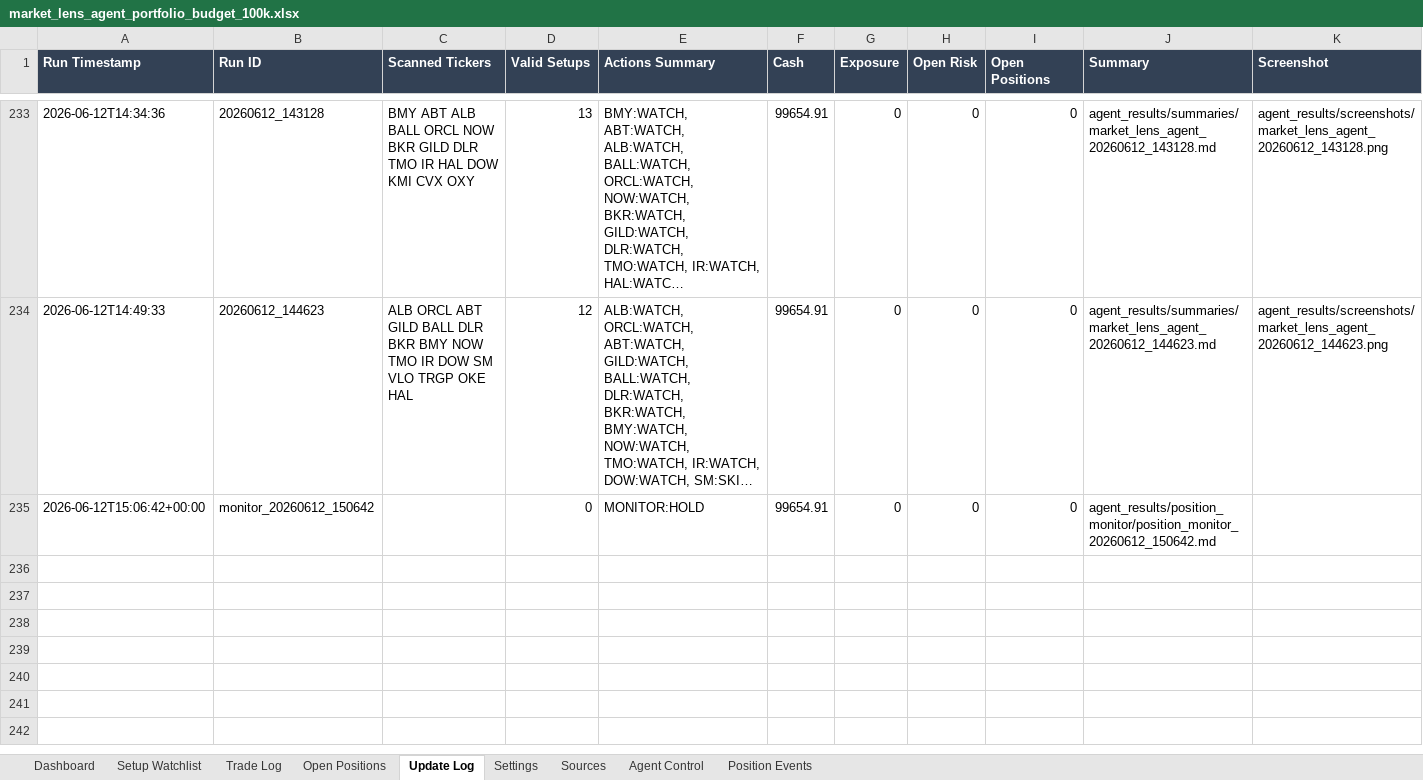
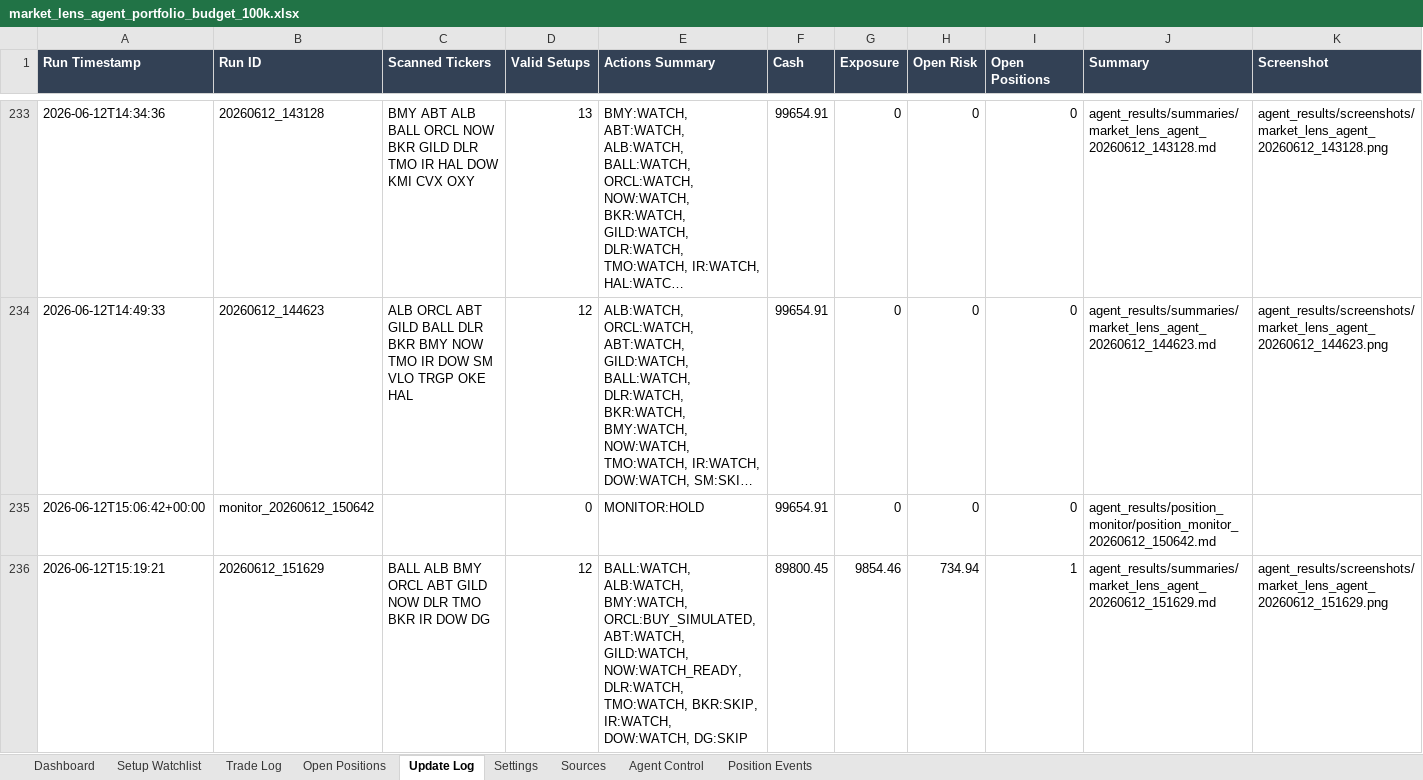
Before and after one commit to AviramDahan/market-lens-scanner, an Excel workbook: agent_tracker/market_lens_agent_portfolio_budget_100k.xlsx, sheet Update Log, drawn as a sheet; only a part is shown, gaps mark what is left out; long unchanged cells end in …; values as stored, in another font and other column widths than the file's, no borders; table styles not drawn; rows hold the shown columns only; the diff names each change by its address in the sheet, - before the commit and + after, or states it on an @@ line.

Commit message:
Update Market Lens paper agent results

```diff
--- a/agent_tracker/market_lens_agent_portfolio_budget_100k.xlsx (sheet Update Log)
+++ b/agent_tracker/market_lens_agent_portfolio_budget_100k.xlsx (sheet Update Log)
+row 236: 2026-06-12T15:19:21 | 20260612_151629 | BALL ALB BMY ORCL ABT GILD NOW DLR TMO BKR IR DOW DG | 12 | BALL:WATCH, ALB:WATCH, BMY:WATCH, ORCL:BUY_SIMULATED, ABT:WATCH, GILD:WATCH, NOW:WATCH_READY, DLR:WATCH, TMO:WATCH, BKR:SKIP, IR:WATCH, DOW:WATCH, DG:SKIP | 89800.45 | 9854.46 | 734.94 | 1 | agent_results/summaries/market_lens_agent_20260612_151629.md | agent_results/screenshots/market_lens_agent_20260612_151629.png
```
Also changed, not shown: sheet Setup Watchlist, sheet Trade Log, sheet Open Positions, 16 other files.
